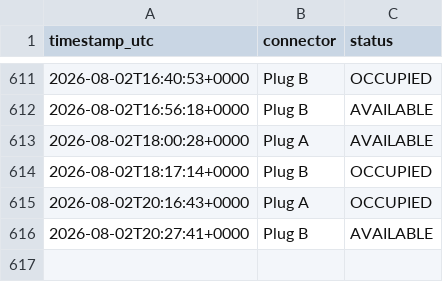
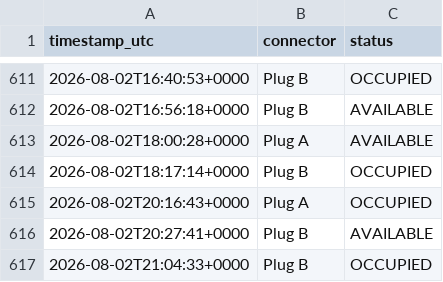
Before and after one commit to LordHob/Cargador-PT-Ovans1, a CSV file: data/history.csv, drawn as a sheet; only a part is shown, gaps mark what is left out.

```diff
--- a/data/history.csv
+++ b/data/history.csv
@@ -616 +616,2 @@ timestamp_utc,connector,status
 2026-08-02T20:27:41+0000,Plug B,AVAILABLE
+2026-08-02T21:04:33+0000,Plug B,OCCUPIED
```
Also changed, not shown: 1 other file.
